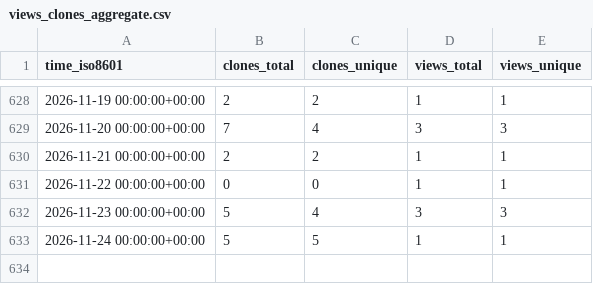
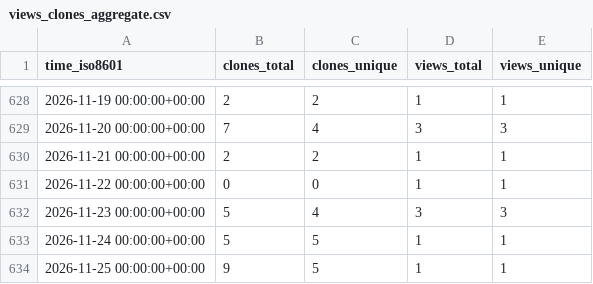
Before and after one commit to sei-eschwartz/pharos-data, a CSV file: cmu-sei/kaiju/ghrs-data/views_clones_aggregate.csv, drawn as a sheet; only a part is shown, gaps mark what is left out; the diff names each change by its address in the sheet, - before the commit and + after, or states it on an @@ line.

```diff
--- a/cmu-sei/kaiju/ghrs-data/views_clones_aggregate.csv
+++ b/cmu-sei/kaiju/ghrs-data/views_clones_aggregate.csv
+row 634: 2026-11-25 00:00:00+00:00 | 9 | 5 | 1 | 1
```
Also changed, not shown: 1 other file.
